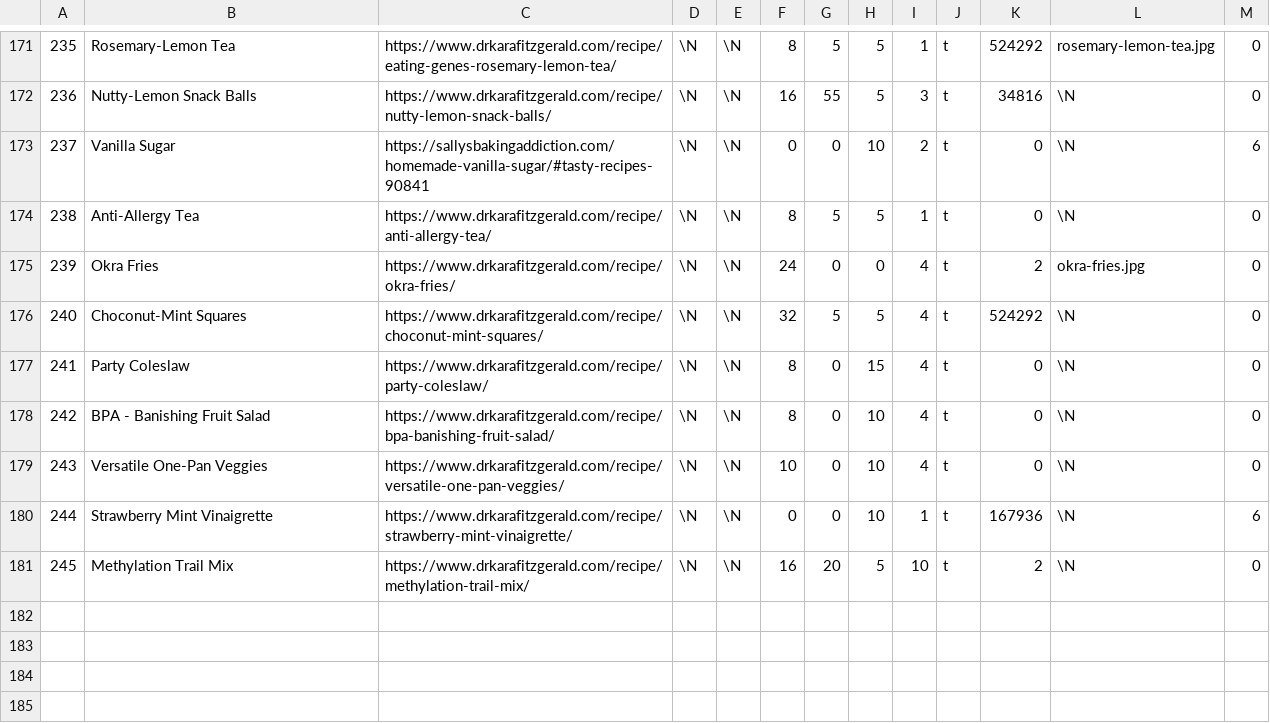
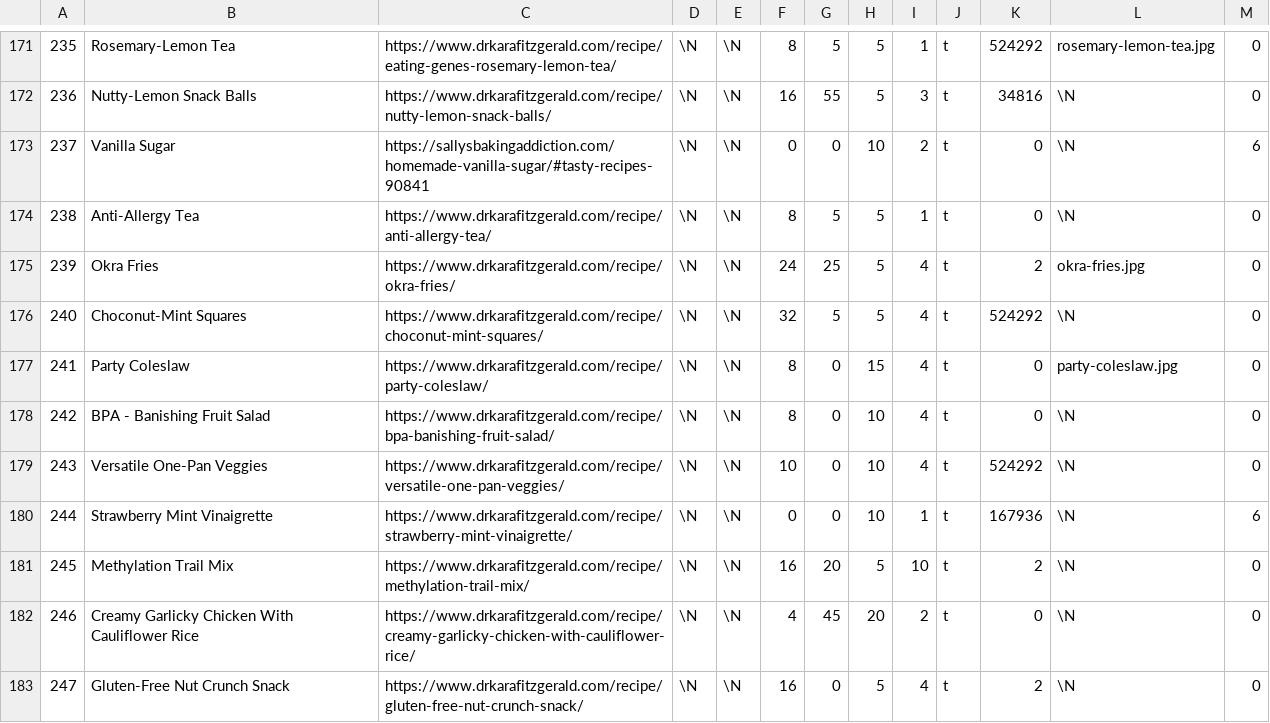
Before and after one commit to gscanlon21/a-feast-a-day, a CSV file: .backups/recipes.csv, drawn as a sheet; only a part is shown, gaps mark what is left out; the diff covers the shown part only.

```diff
--- a/.backups/recipes.csv
+++ b/.backups/recipes.csv
@@ -174,8 +174,10 @@
 238	Anti-Allergy Tea	https://www.drkarafitzgerald.com/recipe/anti-allergy-tea/	\N	\N	8	5	5	1	t	0	\N	0
-239	Okra Fries	https://www.drkarafitzgerald.com/recipe/okra-fries/	\N	\N	24	0	0	4	t	2	okra-fries.jpg	0
+239	Okra Fries	https://www.drkarafitzgerald.com/recipe/okra-fries/	\N	\N	24	25	5	4	t	2	okra-fries.jpg	0
 240	Choconut-Mint Squares	https://www.drkarafitzgerald.com/recipe/choconut-mint-squares/	\N	\N	32	5	5	4	t	524292	\N	0
-241	Party Coleslaw	https://www.drkarafitzgerald.com/recipe/party-coleslaw/	\N	\N	8	0	15	4	t	0	\N	0
+241	Party Coleslaw	https://www.drkarafitzgerald.com/recipe/party-coleslaw/	\N	\N	8	0	15	4	t	0	party-coleslaw.jpg	0
 242	BPA - Banishing Fruit Salad	https://www.drkarafitzgerald.com/recipe/bpa-banishing-fruit-salad/	\N	\N	8	0	10	4	t	0	\N	0
-243	Versatile One-Pan Veggies	https://www.drkarafitzgerald.com/recipe/versatile-one-pan-veggies/	\N	\N	10	0	10	4	t	0	\N	0
+243	Versatile One-Pan Veggies	https://www.drkarafitzgerald.com/recipe/versatile-one-pan-veggies/	\N	\N	10	0	10	4	t	524292	\N	0
 244	Strawberry Mint Vinaigrette	https://www.drkarafitzgerald.com/recipe/strawberry-mint-vinaigrette/	\N	\N	0	0	10	1	t	167936	\N	6
 245	Methylation Trail Mix	https://www.drkarafitzgerald.com/recipe/methylation-trail-mix/	\N	\N	16	20	5	10	t	2	\N	0
+246	Creamy Garlicky Chicken With Cauliflower Rice	https://www.drkarafitzgerald.com/recipe/creamy-garlicky-chicken-with-cauliflower-rice/	\N	\N	4	45	20	2	t	0	\N	0
+247	Gluten-Free Nut Crunch Snack	https://www.drkarafitzgerald.com/recipe/gluten-free-nut-crunch-snack/	\N	\N	16	0	5	4	t	2	\N	0
```
Also changed, not shown: 9 added rows and 8 edited cells elsewhere in this file, .backups/ingredients.csv, 5 other files.
